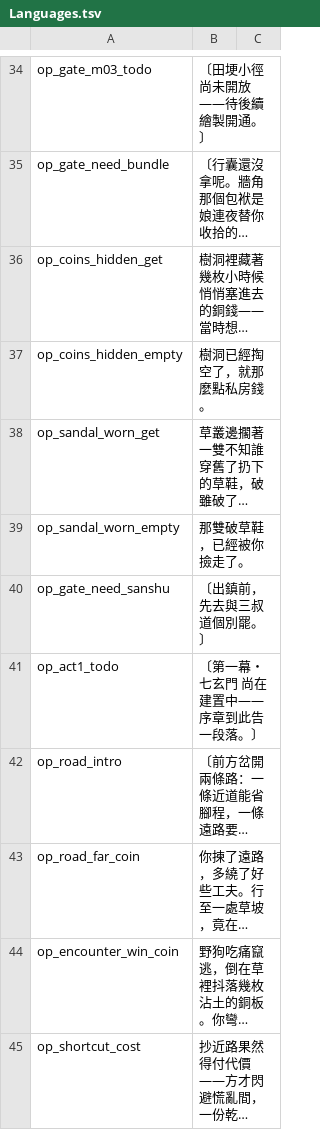
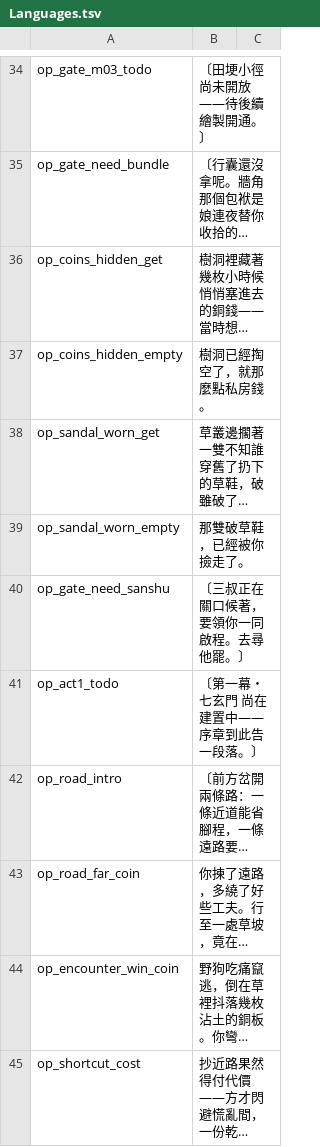
Before and after one commit to bill42362/mortals-journey-rmmz, a TSV file: game/data/Languages.tsv, drawn as a sheet; only a part is shown, gaps mark what is left out; long unchanged cells end in …; the diff names each change by its address in the sheet, - before the commit and + after, or states it on an @@ line.

```diff
--- a/game/data/Languages.tsv
+++ b/game/data/Languages.tsv
-B40: 〔出鎮前，先去與三叔道個別罷。〕
+B40: 〔三叔正在關口候著，要領你一同啟程。去尋他罷。〕
```
Also changed, not shown: 2 other files.
